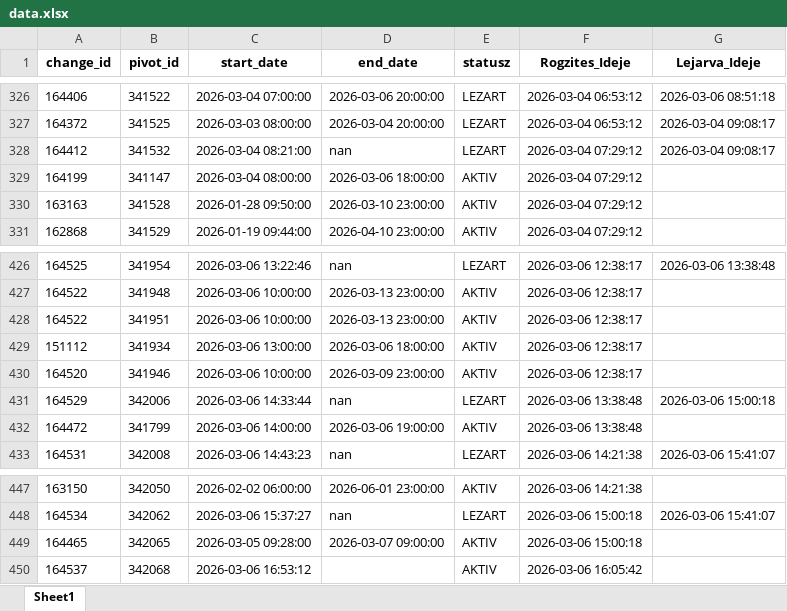
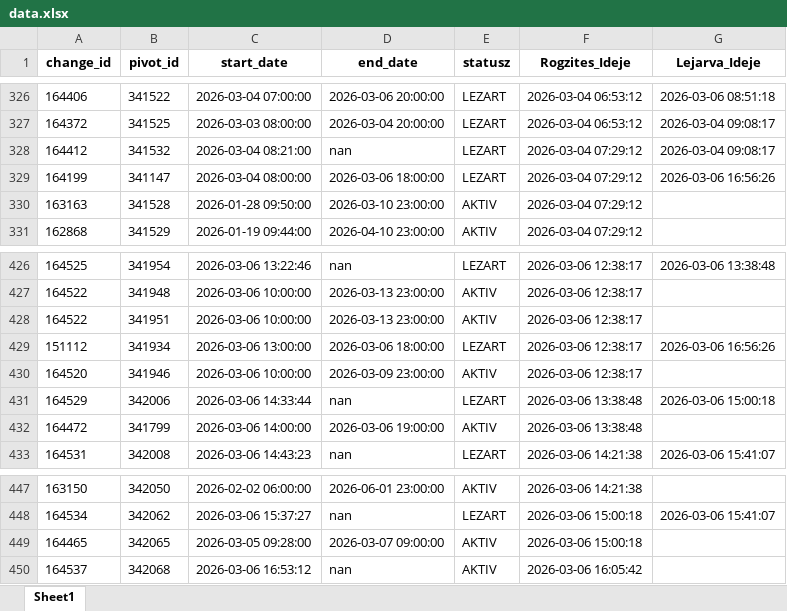
Before and after one commit to zoltanfarkasnemeth/BKK, an Excel workbook: data.xlsx, sheet Sheet1, drawn as a sheet; only a part is shown, gaps mark what is left out; values as stored, in another font and other column widths than the file's, no borders; the diff names each change by its address in the sheet, - before the commit and + after, or states it on an @@ line.

```diff
--- a/data.xlsx (sheet Sheet1)
+++ b/data.xlsx (sheet Sheet1)
-E329 (statusz): AKTIV
+E329 (statusz): LEZART
-G329 (Lejarva_Ideje): (empty)
+G329 (Lejarva_Ideje): 2026-03-06 16:56:26
-E429 (statusz): AKTIV
+E429 (statusz): LEZART
-G429 (Lejarva_Ideje): (empty)
+G429 (Lejarva_Ideje): 2026-03-06 16:56:26
-D450 (end_date): (empty)
+D450 (end_date): nan
```
